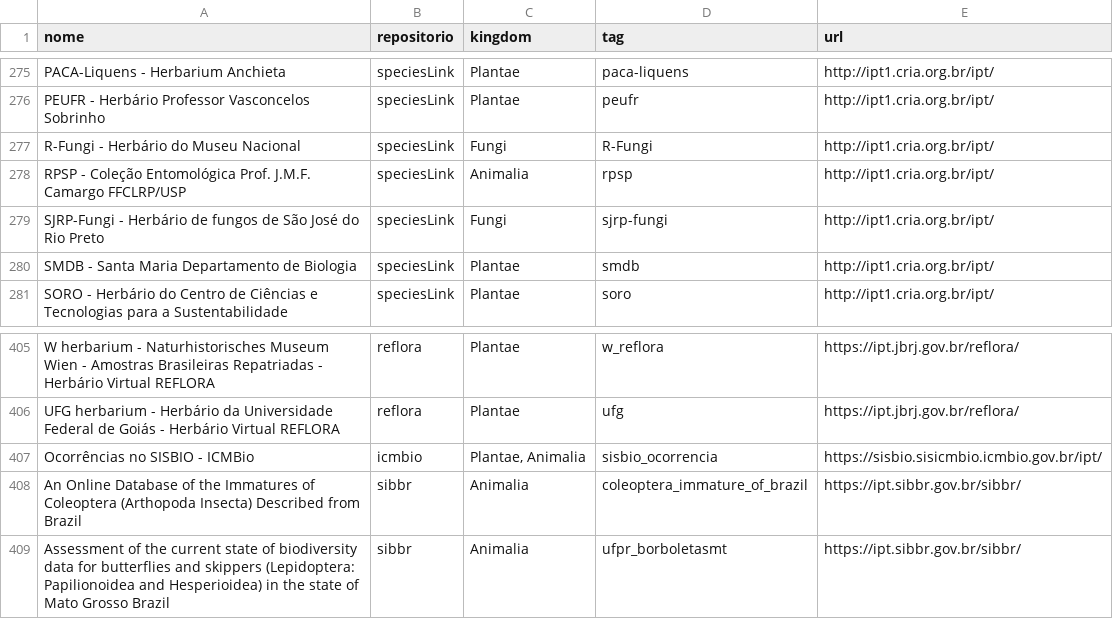
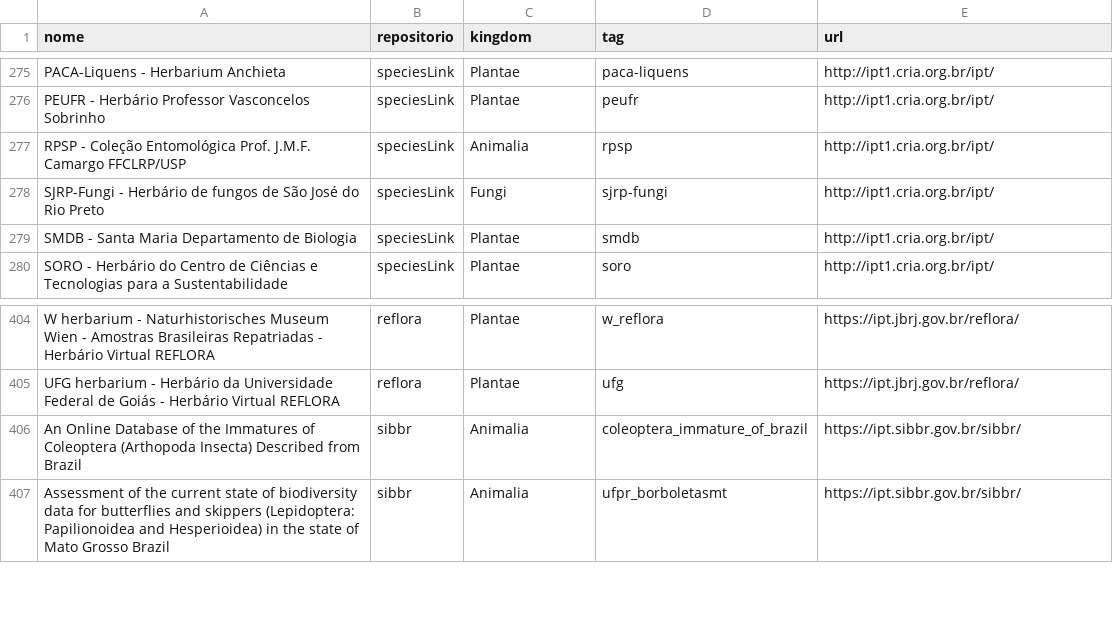
Before and after one commit to edalcin/DarwinCoreJSON, a CSV file: referencias/occurrences.csv, drawn as a sheet; only a part is shown, gaps mark what is left out.

Commit message:
Update occurrences.csv
Retirado SISBIO

```diff
--- a/referencias/occurrences.csv
+++ b/referencias/occurrences.csv
@@ -276,3 +276,2 @@ PACA-Liquens - Herbarium Anchieta,speciesLink,Plantae,paca-liquens,http://ipt1.c
 PEUFR - Herbário Professor Vasconcelos Sobrinho,speciesLink,Plantae,peufr,http://ipt1.cria.org.br/ipt/
-R-Fungi - Herbário do Museu Nacional,speciesLink,Fungi,R-Fungi,http://ipt1.cria.org.br/ipt/
 RPSP - Coleção Entomológica Prof. J.M.F. Camargo FFCLRP/USP,speciesLink,Animalia,rpsp,http://ipt1.cria.org.br/ipt/
@@ -406,3 +405,2 @@ W herbarium - Naturhistorisches Museum Wien - Amostras Brasileiras Repatriadas -
 UFG herbarium - Herbário da Universidade Federal de Goiás - Herbário Virtual REFLORA,reflora,Plantae,ufg,https://ipt.jbrj.gov.br/reflora/
-Ocorrências no SISBIO - ICMBio,icmbio,"Plantae, Animalia",sisbio_ocorrencia,https://sisbio.sisicmbio.icmbio.gov.br/ipt/
 An Online Database of the Immatures of Coleoptera (Arthopoda Insecta) Described from Brazil,sibbr,Animalia,coleoptera_immature_of_brazil,https://ipt.sibbr.gov.br/sibbr/
```
